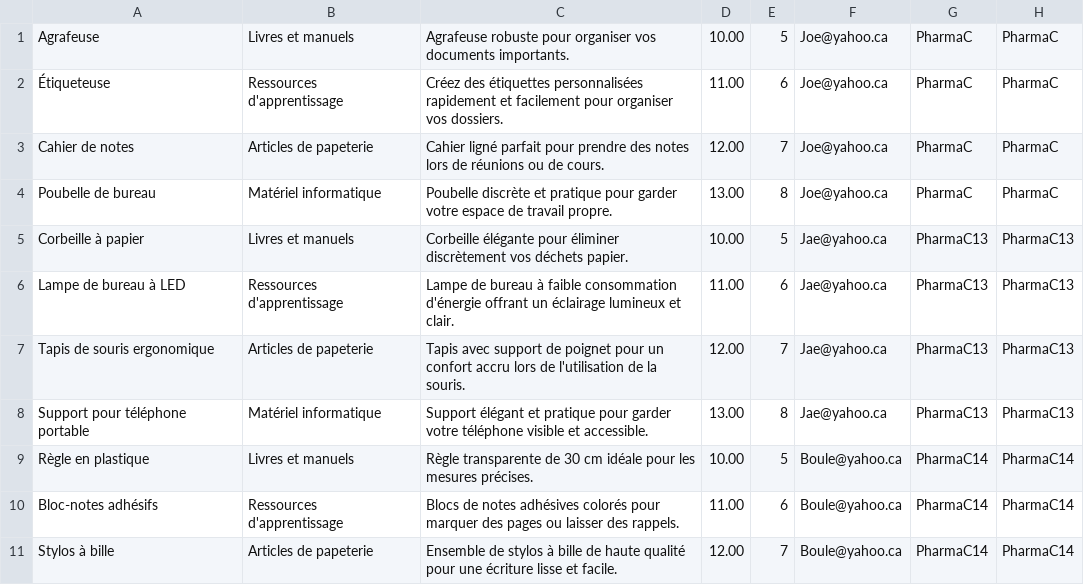
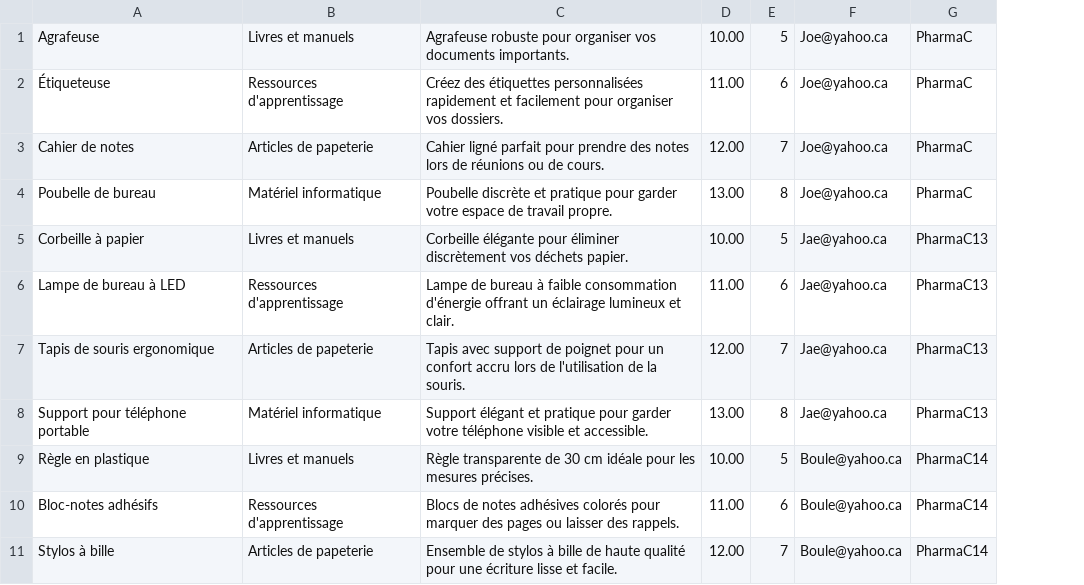
Before and after one commit to CodeKafka/IFT2255UniShopByUniBuy, a CSV file: typeDeProduits.csv, drawn as a sheet; only a part is shown; the diff names each change by its address in the sheet, - before the commit and + after, or states it on an @@ line.

```diff
--- a/typeDeProduits.csv
+++ b/typeDeProduits.csv
-column H, rows 1-11: PharmaC | PharmaC | PharmaC | PharmaC | PharmaC13 | PharmaC13 | PharmaC13 | PharmaC13 | PharmaC14 | PharmaC14 | PharmaC14
```
Also changed, not shown: 12 other files.
